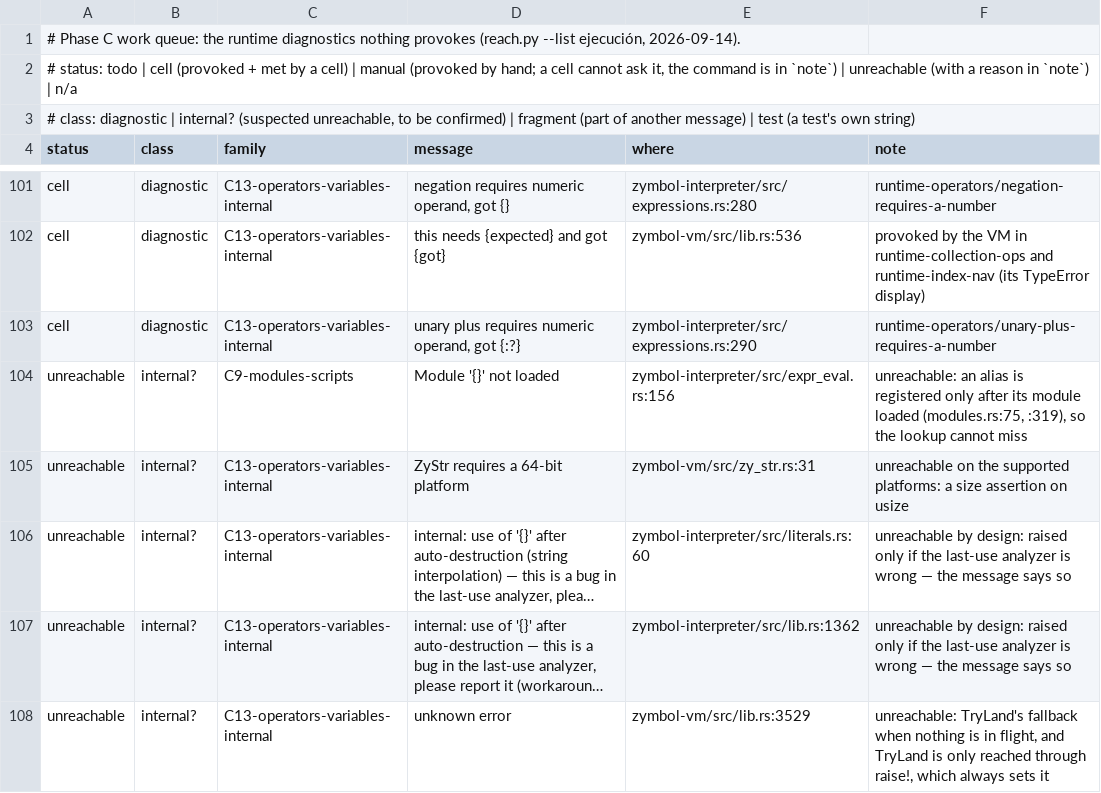
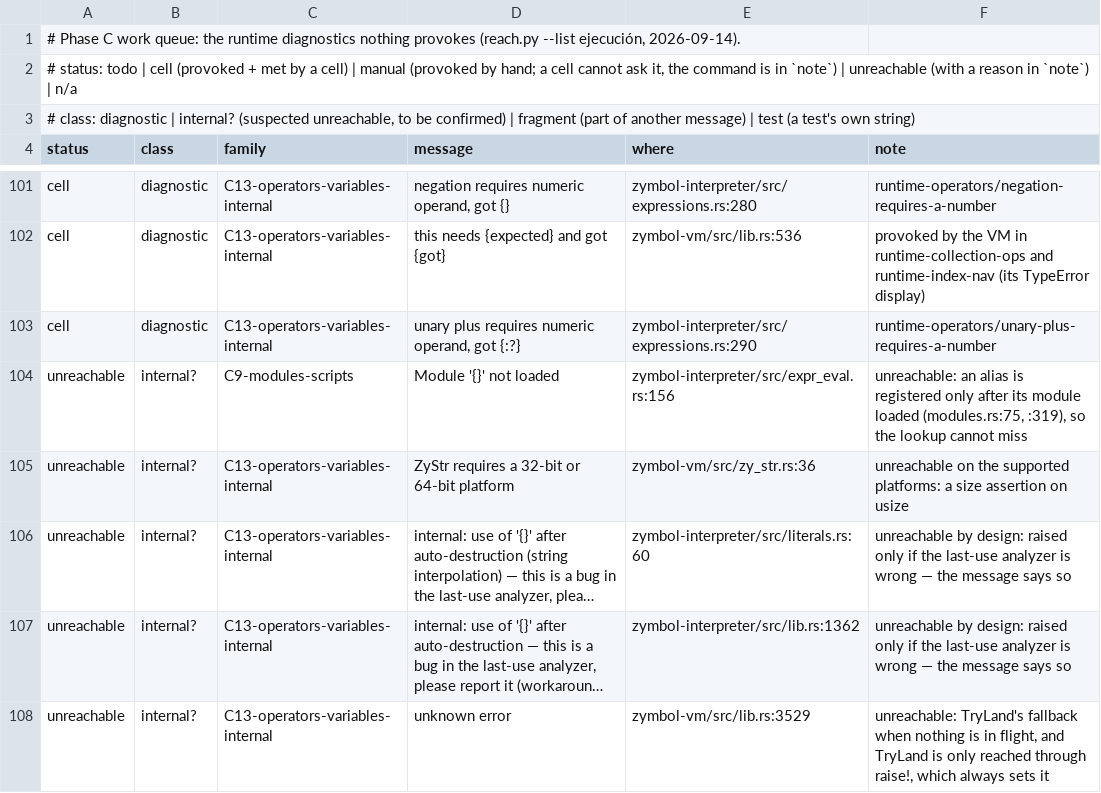
Before and after one commit to zymbol-lang/zyquality, a TSV file: messages/queue/runtime.tsv, drawn as a sheet; only a part is shown, gaps mark what is left out; long unchanged cells end in …; the diff names each change by its address in the sheet, - before the commit and + after, or states it on an @@ line.

```diff
--- a/messages/queue/runtime.tsv
+++ b/messages/queue/runtime.tsv
-D105 (message): ZyStr requires a 64-bit platform
+D105 (message): ZyStr requires a 32-bit or 64-bit platform
-E105 (where): zymbol-vm/src/zy_str.rs:31
+E105 (where): zymbol-vm/src/zy_str.rs:36
```
Also changed, not shown: 1 other file.
